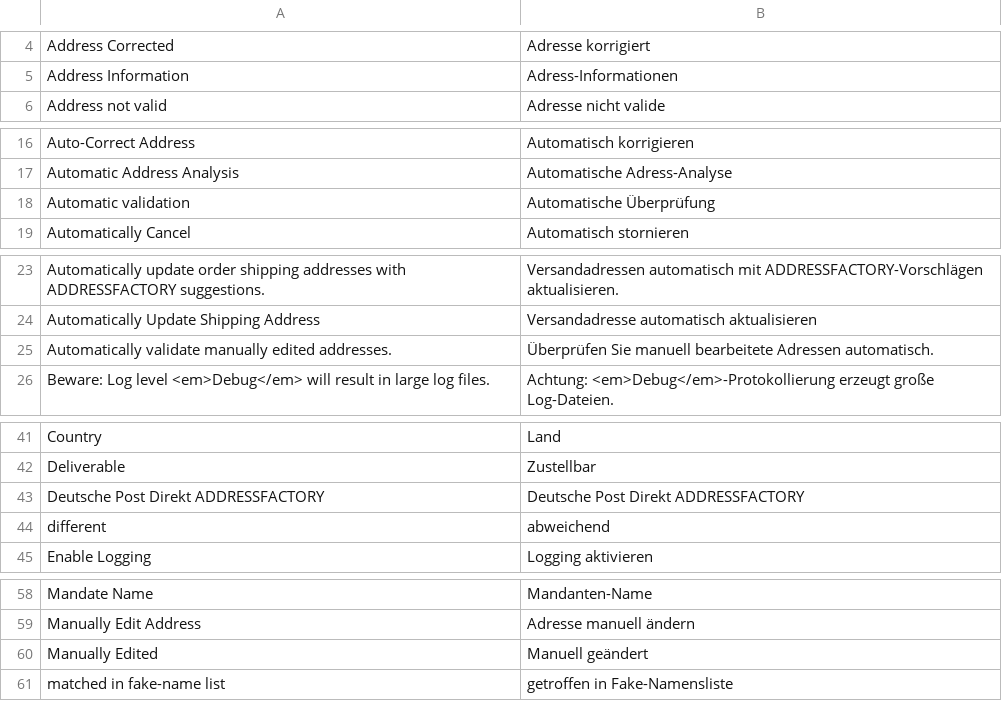
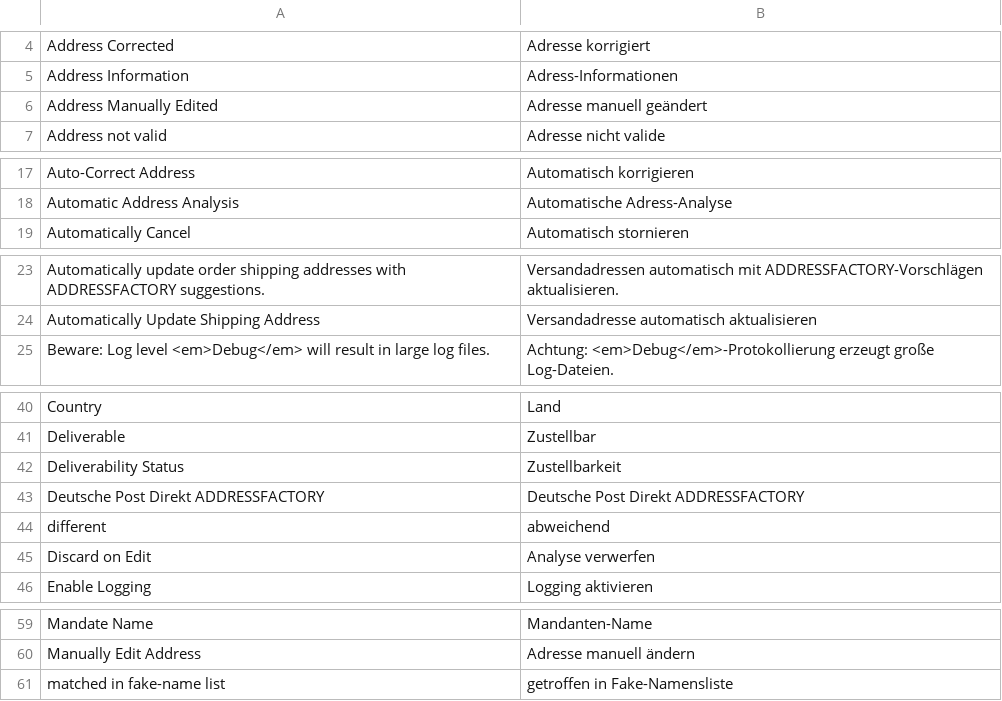
Before and after one commit to netresearch/deutschepost-module-addressfactory-m1, a CSV file: src/app/locale/de_DE/Postdirekt_Addressfactory.csv, drawn as a sheet; only a part is shown, gaps mark what is left out; the diff covers the shown part only.

Commit message:
PDAF-7: update translations

```diff
--- a/src/app/locale/de_DE/Postdirekt_Addressfactory.csv
+++ b/src/app/locale/de_DE/Postdirekt_Addressfactory.csv
@@ -5,2 +5,3 @@
 "Address Information","Adress-Informationen"
+"Address Manually Edited","Adresse manuell geändert"
 "Address not valid","Adresse nicht valide"
@@ -17,3 +18,2 @@
 "Automatic Address Analysis","Automatische Adress-Analyse"
-"Automatic validation","Automatische Überprüfung"
 "Automatically Cancel","Automatisch stornieren"
@@ -24,3 +24,2 @@
 "Automatically Update Shipping Address","Versandadresse automatisch aktualisieren"
-"Automatically validate manually edited addresses.","Überprüfen Sie manuell bearbeitete Adressen automatisch."
 "Beware: Log level <em>Debug</em> will result in large log files.","Achtung: <em>Debug</em>-Protokollierung erzeugt große Log-Dateien."
@@ -42,4 +41,6 @@
 "Deliverable","Zustellbar"
+"Deliverability Status","Zustellbarkeit"
 "Deutsche Post Direkt ADDRESSFACTORY","Deutsche Post Direkt ADDRESSFACTORY"
 "different","abweichend"
+"Discard on Edit","Analyse verwerfen"
 "Enable Logging","Logging aktivieren"
@@ -59,3 +60,2 @@
 "Manually Edit Address","Adresse manuell ändern"
-"Manually Edited","Manuell geändert"
 "matched in fake-name list","getroffen in Fake-Namensliste"
```
Also changed, not shown: 1 added row and 1 edited cell elsewhere in this file, src/app/locale/en_US/Postdirekt_Addressfactory.csv, 2 other files.
